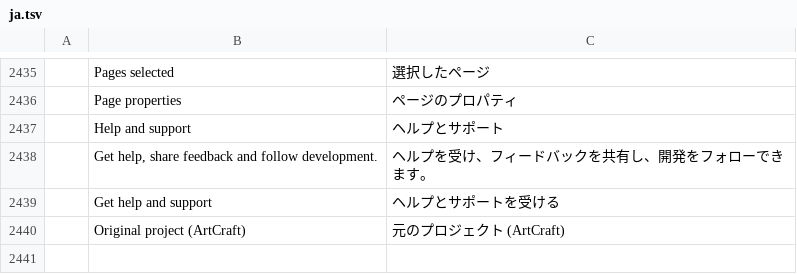
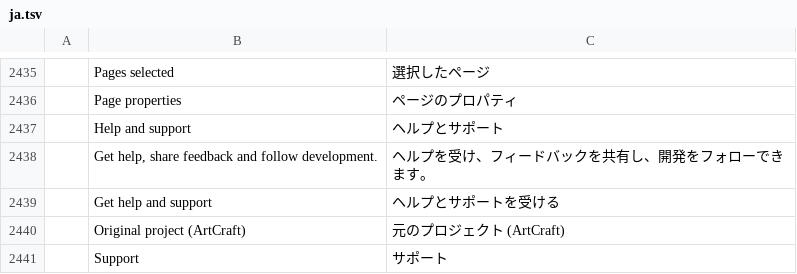
Before and after one commit to StDenis1980/pdfcraft, a TSV file: crates/ui-egui/src/i18n/ja.tsv, drawn as a sheet; only a part is shown, gaps mark what is left out; the diff names each change by its address in the sheet, - before the commit and + after, or states it on an @@ line.

```diff
--- a/crates/ui-egui/src/i18n/ja.tsv
+++ b/crates/ui-egui/src/i18n/ja.tsv
+row 2441:  | Support | サポート
```
Also changed, not shown: crates/ui-egui/src/i18n/bg.tsv, crates/ui-egui/src/i18n/el.tsv, 23 other files.
